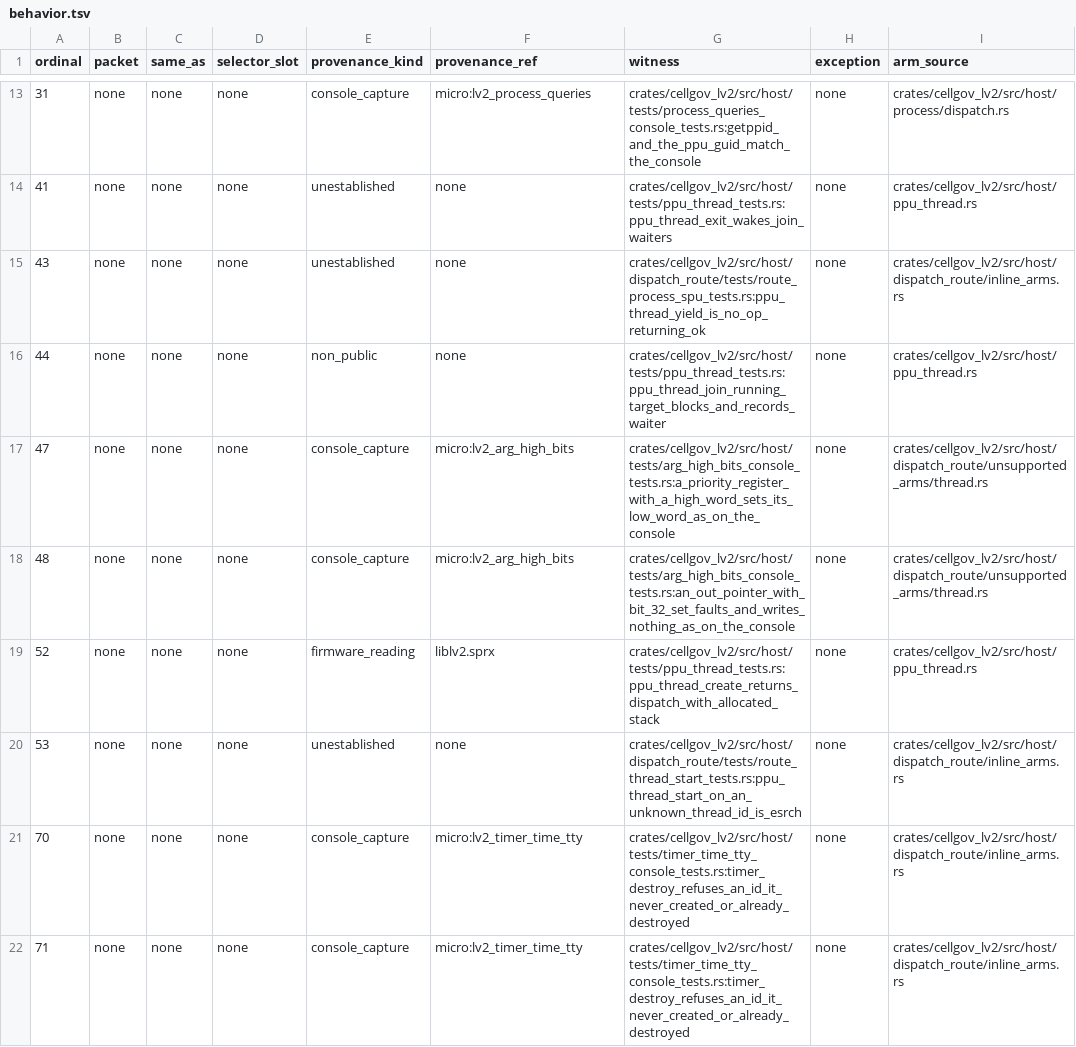
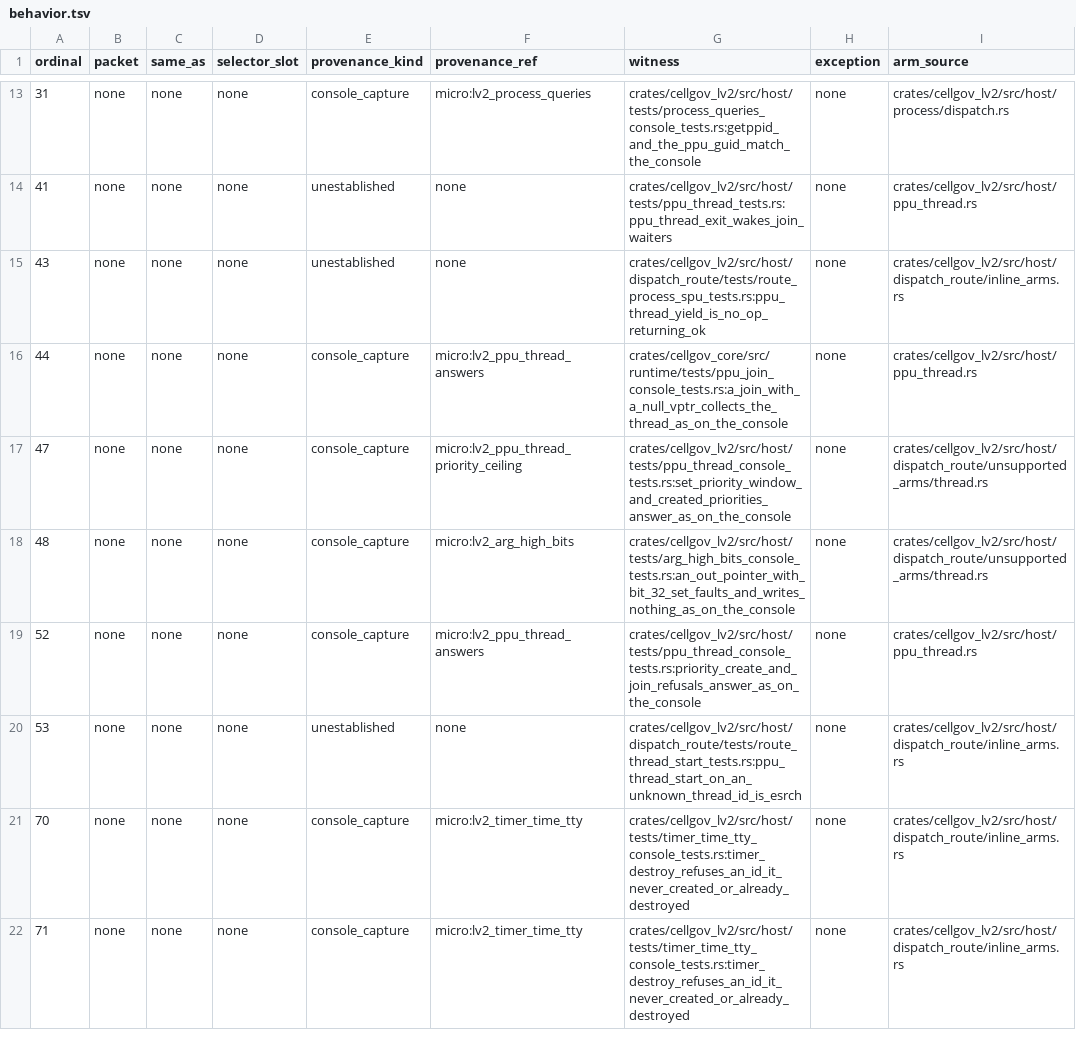
Before and after one commit to RoyalAce22/CellGov, a TSV file: docs/lv2/tables/behavior.tsv, drawn as a sheet; only a part is shown, gaps mark what is left out.

Commit message:
fix(lv2): PPU thread priority windows, the create id-pointer check and join collecting its thread match the console

```diff
--- a/docs/lv2/tables/behavior.tsv
+++ b/docs/lv2/tables/behavior.tsv
@@ -15,6 +15,6 @@ ordinal	packet	same_as	selector_slot	provenance_kind	provenance_ref	witness	exce
 43	none	none	none	unestablished	none	crates/cellgov_lv2/src/host/dispatch_route/tests/route_process_spu_tests.rs:ppu_thread_yield_is_no_op_returning_ok	none	crates/cellgov_lv2/src/host/dispatch_route/inline_arms.rs
-44	none	none	none	non_public	none	crates/cellgov_lv2/src/host/tests/ppu_thread_tests.rs:ppu_thread_join_running_target_blocks_and_records_waiter	none	crates/cellgov_lv2/src/host/ppu_thread.rs
-47	none	none	none	console_capture	micro:lv2_arg_high_bits	crates/cellgov_lv2/src/host/tests/arg_high_bits_console_tests.rs:a_priority_register_with_a_high_word_sets_its_low_word_as_on_the_console	none	crates/cellgov_lv2/src/host/dispatch_route/unsupported_arms/thread.rs
+44	none	none	none	console_capture	micro:lv2_ppu_thread_answers	crates/cellgov_core/src/runtime/tests/ppu_join_console_tests.rs:a_join_with_a_null_vptr_collects_the_thread_as_on_the_console	none	crates/cellgov_lv2/src/host/ppu_thread.rs
+47	none	none	none	console_capture	micro:lv2_ppu_thread_priority_ceiling	crates/cellgov_lv2/src/host/tests/ppu_thread_console_tests.rs:set_priority_window_and_created_priorities_answer_as_on_the_console	none	crates/cellgov_lv2/src/host/dispatch_route/unsupported_arms/thread.rs
 48	none	none	none	console_capture	micro:lv2_arg_high_bits	crates/cellgov_lv2/src/host/tests/arg_high_bits_console_tests.rs:an_out_pointer_with_bit_32_set_faults_and_writes_nothing_as_on_the_console	none	crates/cellgov_lv2/src/host/dispatch_route/unsupported_arms/thread.rs
-52	none	none	none	firmware_reading	liblv2.sprx	crates/cellgov_lv2/src/host/tests/ppu_thread_tests.rs:ppu_thread_create_returns_dispatch_with_allocated_stack	none	crates/cellgov_lv2/src/host/ppu_thread.rs
+52	none	none	none	console_capture	micro:lv2_ppu_thread_answers	crates/cellgov_lv2/src/host/tests/ppu_thread_console_tests.rs:priority_create_and_join_refusals_answer_as_on_the_console	none	crates/cellgov_lv2/src/host/ppu_thread.rs
 53	none	none	none	unestablished	none	crates/cellgov_lv2/src/host/dispatch_route/tests/route_thread_start_tests.rs:ppu_thread_start_on_an_unknown_thread_id_is_esrch	none	crates/cellgov_lv2/src/host/dispatch_route/inline_arms.rs
```
Also changed, not shown: 33 other files.
